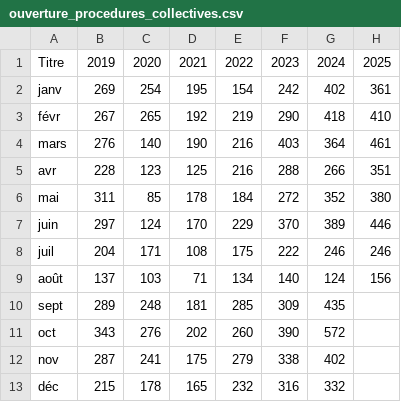
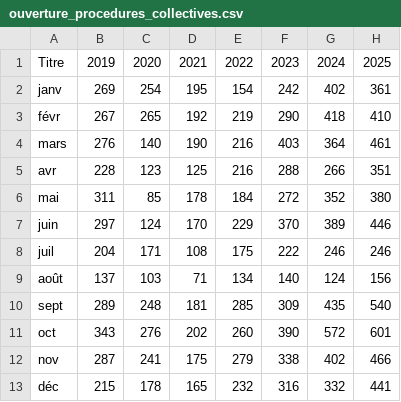
Before and after one commit to Atelier-parisien-d-urbanisme/Observatoire-economie-paris, a CSV file: 4_Creations_et_defaillances_d_entreprises/4_3_Ouvertures_procedures_collectives/ouverture_procedures_collectives.csv, drawn as a sheet.

Commit message:
Update ouverture_procedures_collectives.csv

```diff
--- a/4_Creations_et_defaillances_d_entreprises/4_3_Ouvertures_procedures_collectives/ouverture_procedures_collectives.csv
+++ b/4_Creations_et_defaillances_d_entreprises/4_3_Ouvertures_procedures_collectives/ouverture_procedures_collectives.csv
@@ -9,5 +9,5 @@ juil;204;171;108;175;222;246;246
 août;137;103;71;134;140;124;156
-sept;289;248;181;285;309;435
-oct;343;276;202;260;390;572
-nov;287;241;175;279;338;402
-déc;215;178;165;232;316;332
+sept;289;248;181;285;309;435;540
+oct;343;276;202;260;390;572;601
+nov;287;241;175;279;338;402;466
+déc;215;178;165;232;316;332;441
```
